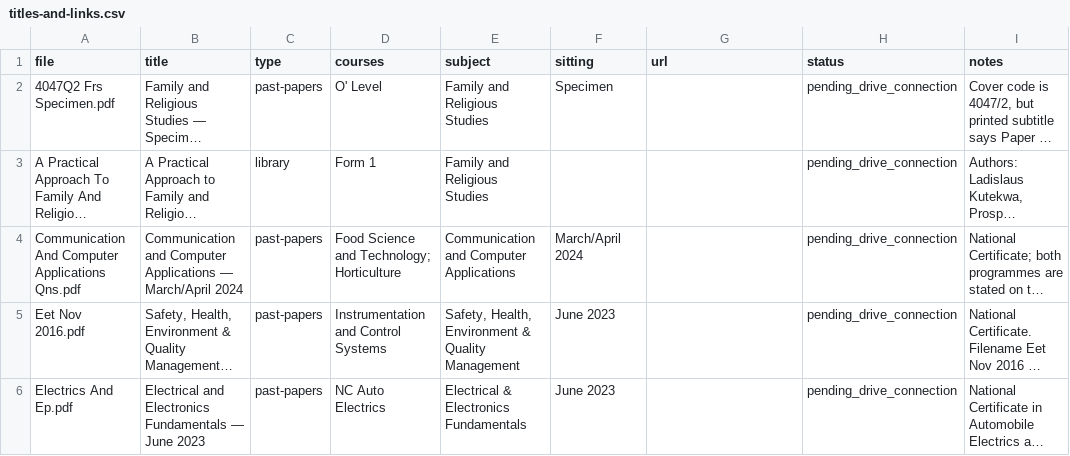
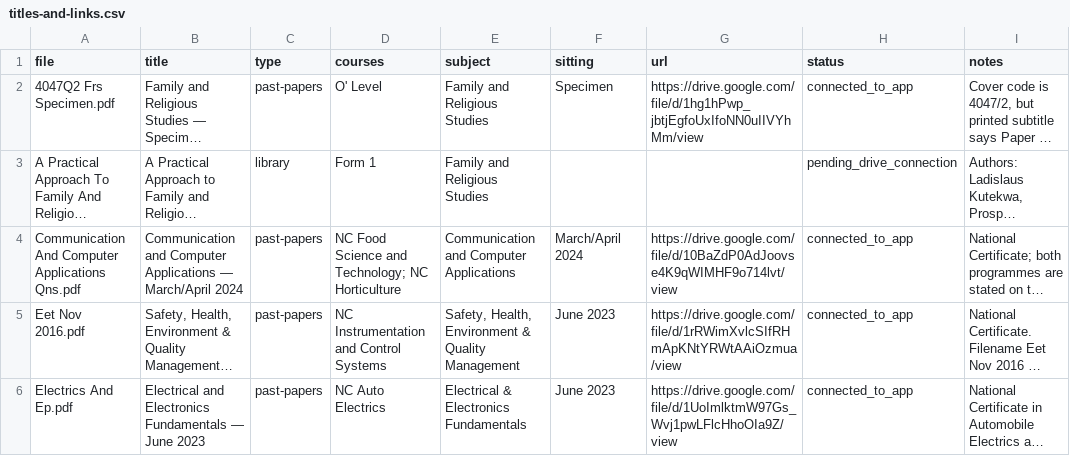
Before and after one commit to blackgifttechlabs/ExamSidemann-Pro-Sept, a CSV file: compressed-pdfs/titles-and-links.csv, drawn as a sheet; only a part is shown; long unchanged cells end in …; the diff covers the shown part only; the diff names each change by its address in the sheet, - before the commit and + after, or states it on an @@ line.

```diff
--- a/compressed-pdfs/titles-and-links.csv
+++ b/compressed-pdfs/titles-and-links.csv
-G2 (url): (empty)
+G2 (url): https://drive.google.com/file/d/1hg1hPwp_jbtjEgfoUxIfoNN0uIIVYhMm/view
-H2 (status): pending_drive_connection
+H2 (status): connected_to_app
-D4 (courses): Food Science and Technology; Horticulture
+D4 (courses): NC Food Science and Technology; NC Horticulture
-G4 (url): (empty)
+G4 (url): https://drive.google.com/file/d/10BaZdP0AdJoovse4K9qWIMHF9o714lvt/view
-H4:H6 (status): pending_drive_connection
+H4:H6 (status): connected_to_app
-D5 (courses): Instrumentation and Control Systems
+D5 (courses): NC Instrumentation and Control Systems
-G5 (url): (empty)
+G5 (url): https://drive.google.com/file/d/1rRWimXvlcSIfRHmApKNtYRWtAAiOzmua/view
-G6 (url): (empty)
+G6 (url): https://drive.google.com/file/d/1UoImlktmW97Gs_Wvj1pwLFlcHhoOIa9Z/view
```
Also changed, not shown: 43 edited cells elsewhere in this file, 42 other files.
